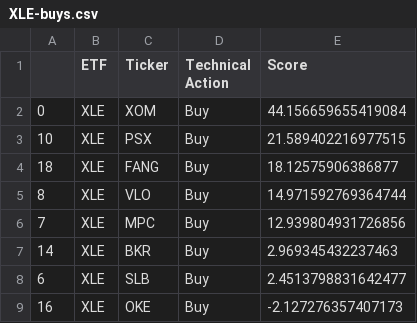
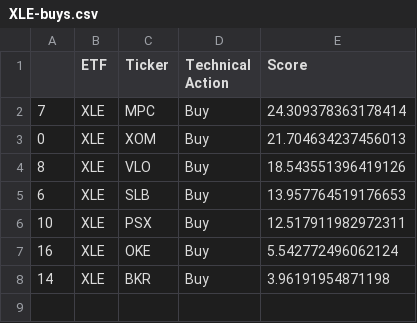
Before and after one commit to pdantu/stockspredictor, a CSV file: results/XLE-buys.csv, drawn as a sheet.

```diff
--- a/results/XLE-buys.csv
+++ b/results/XLE-buys.csv
@@ -1,9 +1,8 @@
 ,ETF,Ticker,Technical Action,Score
-0,XLE,XOM,Buy,44.156659655419084
-10,XLE,PSX,Buy,21.589402216977515
-18,XLE,FANG,Buy,18.12575906386877
-8,XLE,VLO,Buy,14.971592769364744
-7,XLE,MPC,Buy,12.939804931726856
-14,XLE,BKR,Buy,2.969345432237463
-6,XLE,SLB,Buy,2.4513798831642477
-16,XLE,OKE,Buy,-2.127276357407173
+7,XLE,MPC,Buy,24.309378363178414
+0,XLE,XOM,Buy,21.704634237456013
+8,XLE,VLO,Buy,18.543551396419126
+6,XLE,SLB,Buy,13.957764519176653
+10,XLE,PSX,Buy,12.517911982972311
+16,XLE,OKE,Buy,5.542772496062124
+14,XLE,BKR,Buy,3.96191954871198
```
Also changed, not shown: results/XLB-buys.csv, results/XLF-buys.csv, 24 other files.
